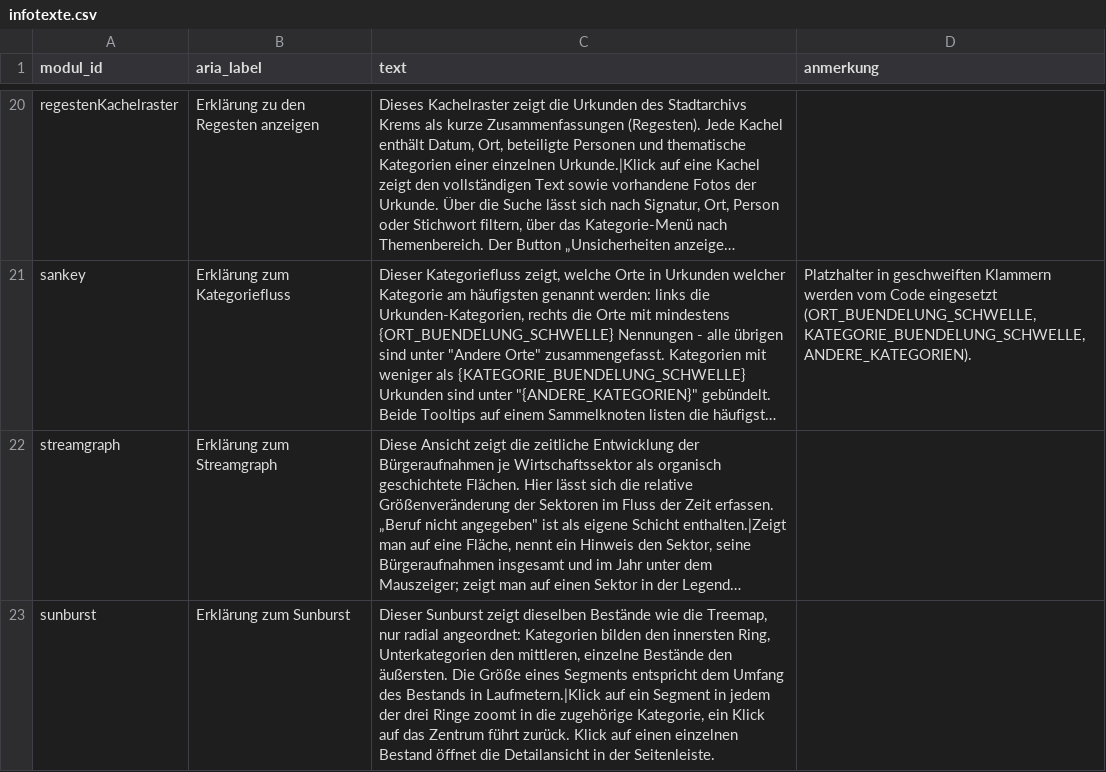
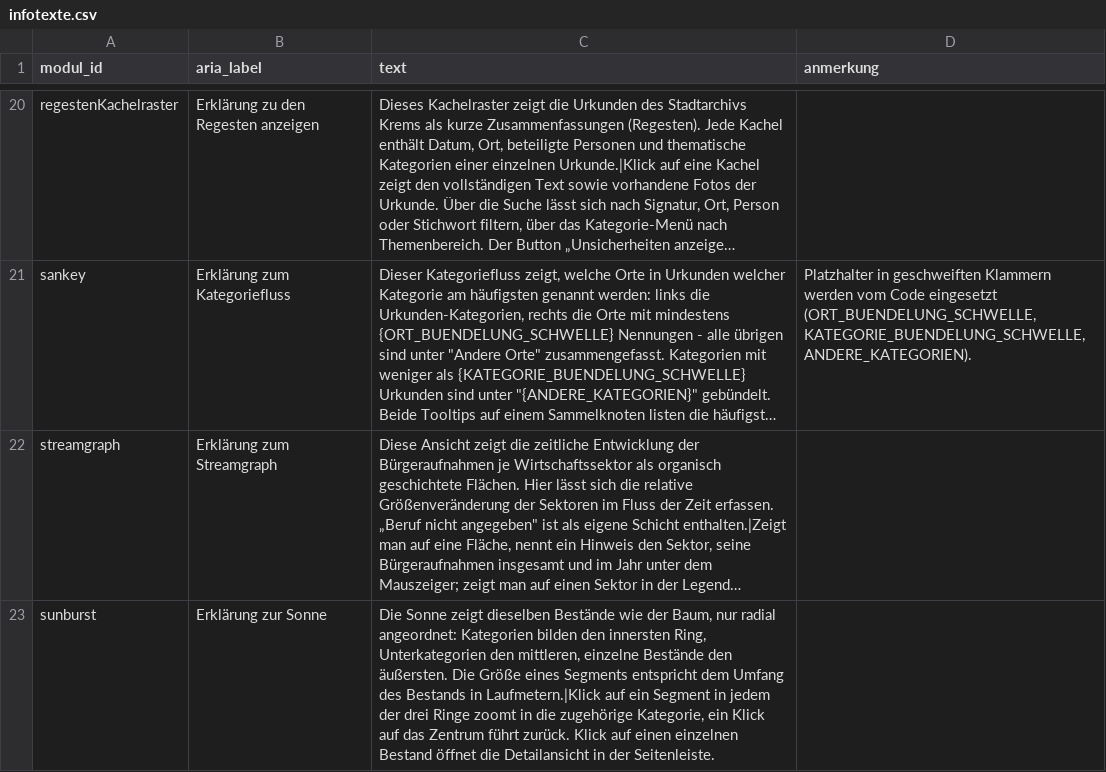
Before and after one commit to alexcapellmann-alt/Interface-Krems, a CSV file: data/infotexte.csv, drawn as a sheet; only a part is shown, gaps mark what is left out; long unchanged cells end in …; the diff covers the shown part only; the diff names each change by its address in the sheet, - before the commit and + after, or states it on an @@ line.

```diff
--- a/data/infotexte.csv
+++ b/data/infotexte.csv
-B23 (aria_label): Erklärung zum Sunburst
+B23 (aria_label): Erklärung zur Sonne
-C23 (text): Dieser Sunburst zeigt dieselben Bestände wie die Treemap, nur radial…
+C23 (text): Die Sonne zeigt dieselben Bestände wie der Baum, nur radial…
```
Also changed, not shown: 5 edited cells elsewhere in this file, data/ansichten.csv, data/startseite.csv, 9 other files.
